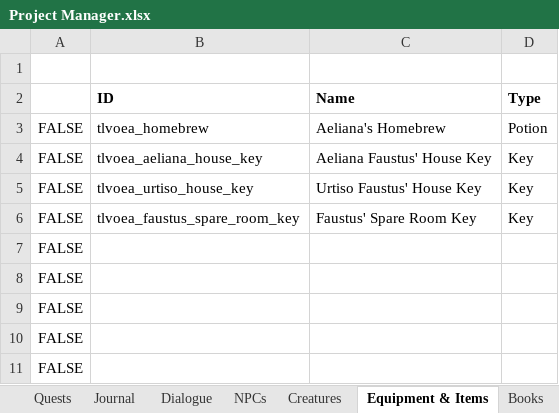
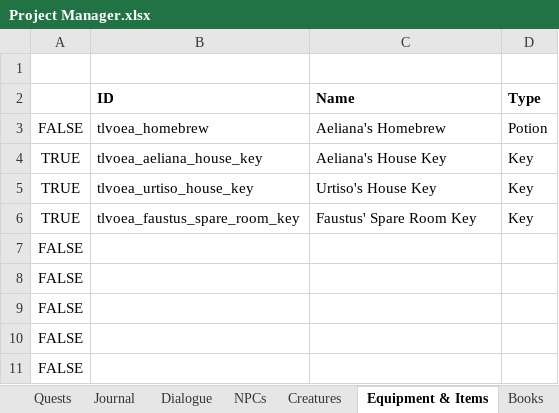
Before and after one commit to VesnaBrucoms/old-ebonheart-apartment, an Excel workbook: Docs/Project Manager.xlsx, sheet Equipment & Items, drawn as a sheet; only a part is shown; values as stored, in another font and other column widths than the file's, no borders; conditional formats not drawn; the diff names each change by its address in the sheet, - before the commit and + after, or states it on an @@ line.

```diff
--- a/Docs/Project Manager.xlsx (sheet Equipment & Items)
+++ b/Docs/Project Manager.xlsx (sheet Equipment & Items)
-A4:A6: FALSE
+A4:A6: TRUE
-C4 (Name): Aeliana Faustus' House Key
+C4 (Name): Aeliana's House Key
-C5 (Name): Urtiso Faustus' House Key
+C5 (Name): Urtiso's House Key
```
Also changed, not shown: 1 other file.
